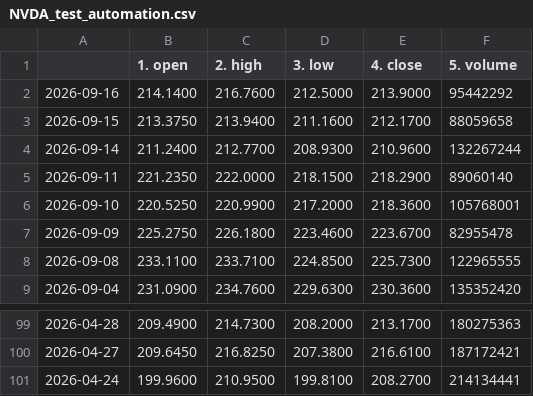
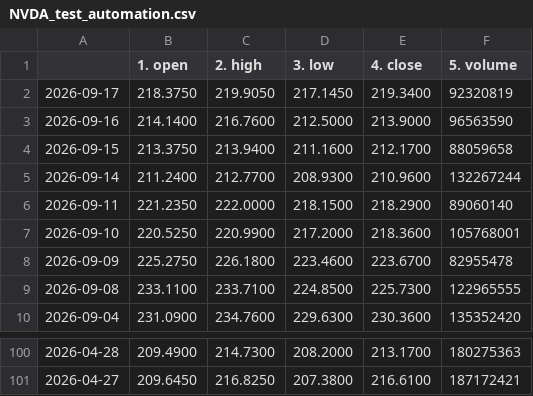
Before and after one commit to tanyalondon/market-mlops, a CSV file: NVDA_test_automation.csv, drawn as a sheet; only a part is shown, gaps mark what is left out.

```diff
--- a/NVDA_test_automation.csv
+++ b/NVDA_test_automation.csv
@@ -1,3 +1,4 @@
 ,1. open,2. high,3. low,4. close,5. volume
-2026-09-16,214.1400,216.7600,212.5000,213.9000,95442292
+2026-09-17,218.3750,219.9050,217.1450,219.3400,92320819
+2026-09-16,214.1400,216.7600,212.5000,213.9000,96563590
 2026-09-15,213.3750,213.9400,211.1600,212.1700,88059658
@@ -100,2 +101 @@
 2026-04-27,209.6450,216.8250,207.3800,216.6100,187172421
-2026-04-24,199.9600,210.9500,199.8100,208.2700,214134441
```
